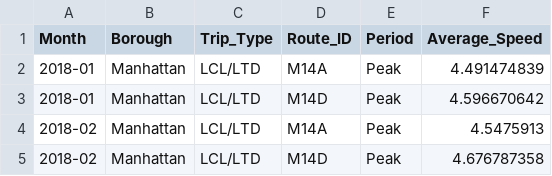
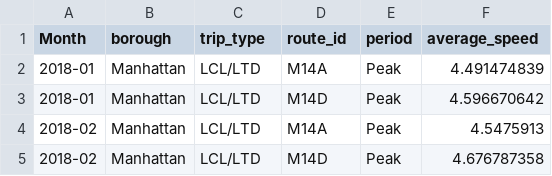
Before and after one commit to NYCPlanning/td-trends, a CSV file: bus/M14BusSpeedsPeak.csv, drawn as a sheet; only a part is shown.

Commit message:
Update M14BusSpeedsPeak.csv

```diff
--- a/bus/M14BusSpeedsPeak.csv
+++ b/bus/M14BusSpeedsPeak.csv
@@ -1,2 +1,2 @@
-Month,Borough,Trip_Type,Route_ID,Period,Average_Speed
+Month,borough,trip_type,route_id,period,average_speed
 2018-01,Manhattan,LCL/LTD,M14A,Peak,4.491474839
```
